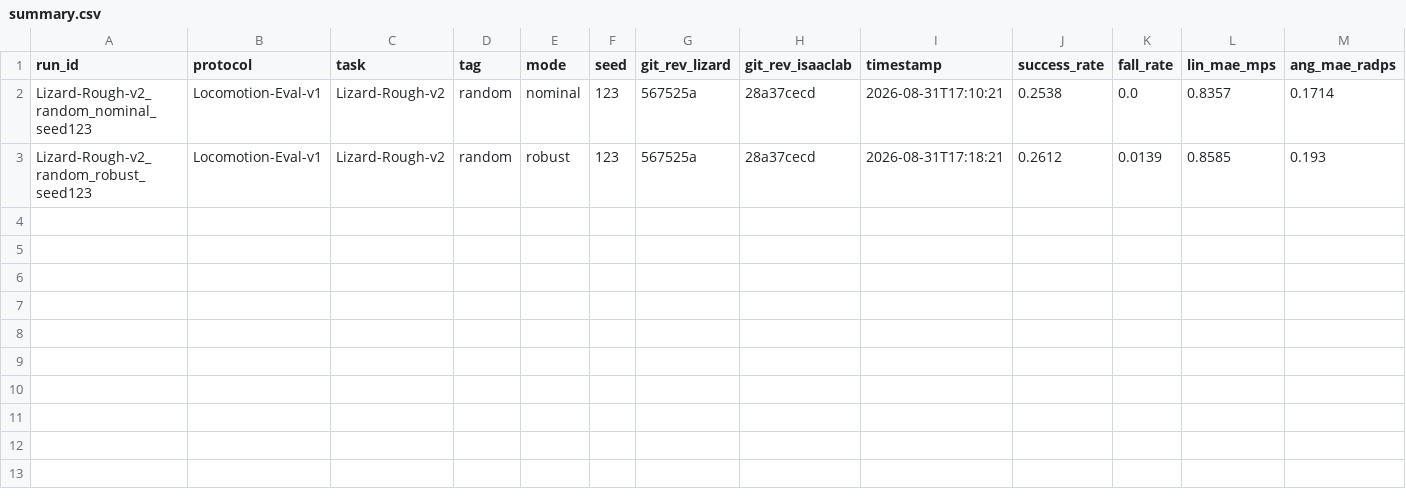
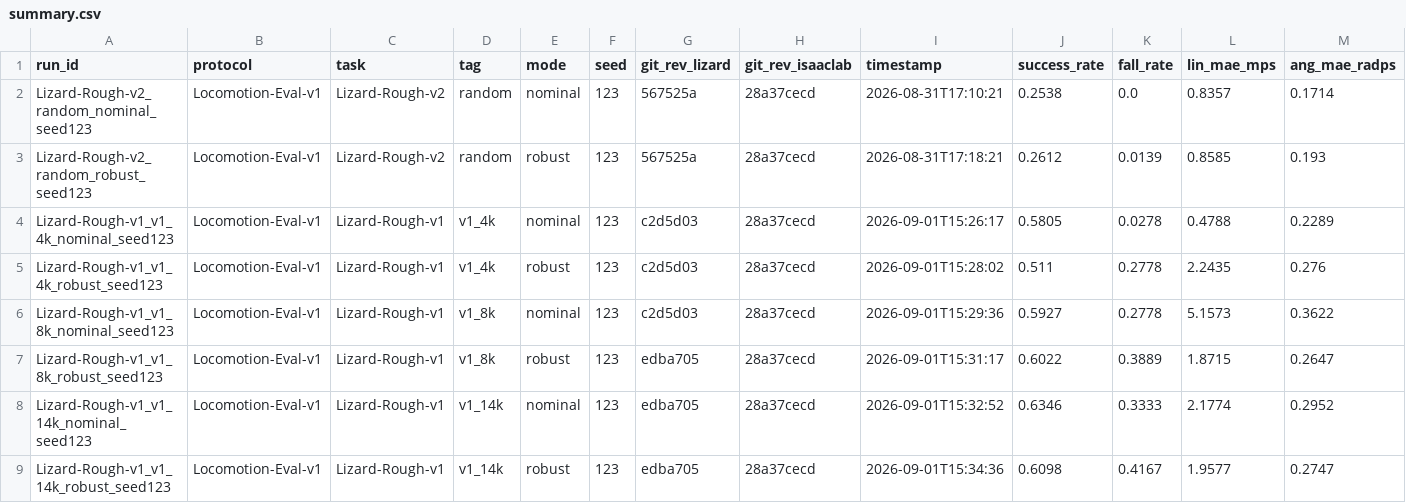
Before and after one commit to CyrusEmber/Robot, a CSV file: ablation_harness/results/locomotion_eval_v1/summary.csv, drawn as a sheet; only a part is shown; rows hold the shown columns only; the diff names each change by its address in the sheet, - before the commit and + after, or states it on an @@ line.

Commit message:
v1: Backfill teacher v1 training and eval results
First real teacher run: 14000 iters, obs 266, six protocol rows (3 checkpoints x nominal/robust, seed 123). Privileged obs alone cures the lying-down failure (success 0.254 -> 0.635), so the reward-rescue backlog is no longer Phase 1 blocking; fall rate now rises with iterations and gap_40cm stays unjumped. Curves exported to tb_scalars.csv.

```diff
--- a/ablation_harness/results/locomotion_eval_v1/summary.csv
+++ b/ablation_harness/results/locomotion_eval_v1/summary.csv
+row 4: Lizard-Rough-v1_v1_4k_nominal_seed123 | Locomotion-Eval-v1 | Lizard-Rough-v1 | v1_4k | nominal | 123 | c2d5d03 | 28a37cecd | 2026-09-01T15:26:17 | 0.5805 | 0.0278 | 0.4788 | 0.2289
+row 5: Lizard-Rough-v1_v1_4k_robust_seed123 | Locomotion-Eval-v1 | Lizard-Rough-v1 | v1_4k | robust | 123 | c2d5d03 | 28a37cecd | 2026-09-01T15:28:02 | 0.511 | 0.2778 | 2.2435 | 0.276
+row 6: Lizard-Rough-v1_v1_8k_nominal_seed123 | Locomotion-Eval-v1 | Lizard-Rough-v1 | v1_8k | nominal | 123 | c2d5d03 | 28a37cecd | 2026-09-01T15:29:36 | 0.5927 | 0.2778 | 5.1573 | 0.3622
+row 7: Lizard-Rough-v1_v1_8k_robust_seed123 | Locomotion-Eval-v1 | Lizard-Rough-v1 | v1_8k | robust | 123 | edba705 | 28a37cecd | 2026-09-01T15:31:17 | 0.6022 | 0.3889 | 1.8715 | 0.2647
+row 8: Lizard-Rough-v1_v1_14k_nominal_seed123 | Locomotion-Eval-v1 | Lizard-Rough-v1 | v1_14k | nominal | 123 | edba705 | 28a37cecd | 2026-09-01T15:32:52 | 0.6346 | 0.3333 | 2.1774 | 0.2952
+row 9: Lizard-Rough-v1_v1_14k_robust_seed123 | Locomotion-Eval-v1 | Lizard-Rough-v1 | v1_14k | robust | 123 | edba705 | 28a37cecd | 2026-09-01T15:34:36 | 0.6098 | 0.4167 | 1.9577 | 0.2747
```
Also changed, not shown: 10 other files.
